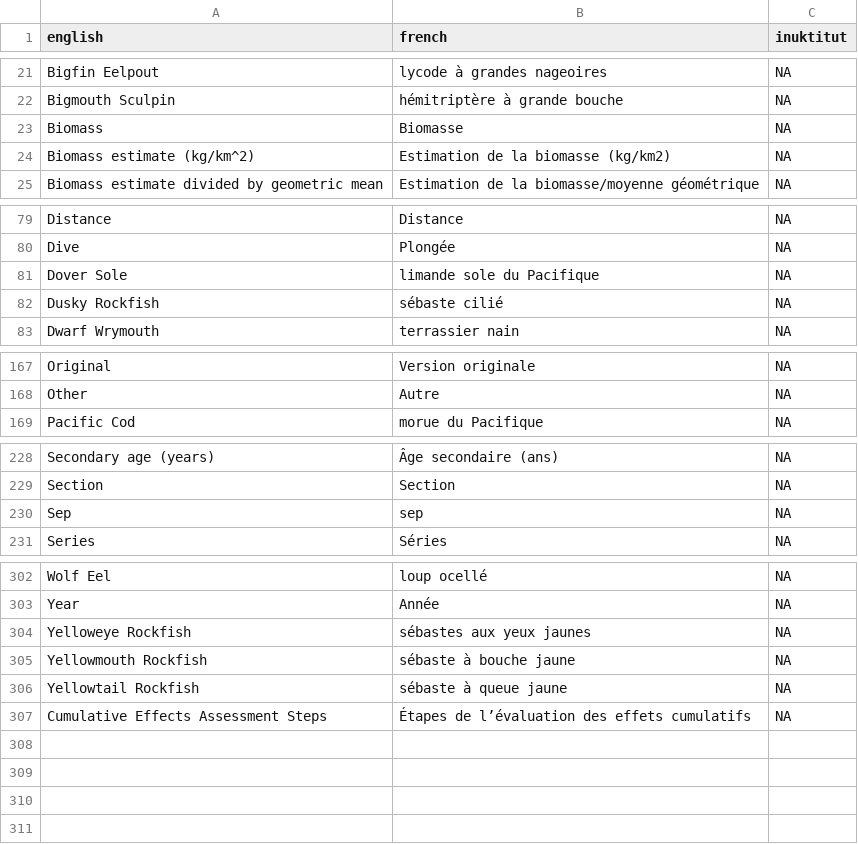
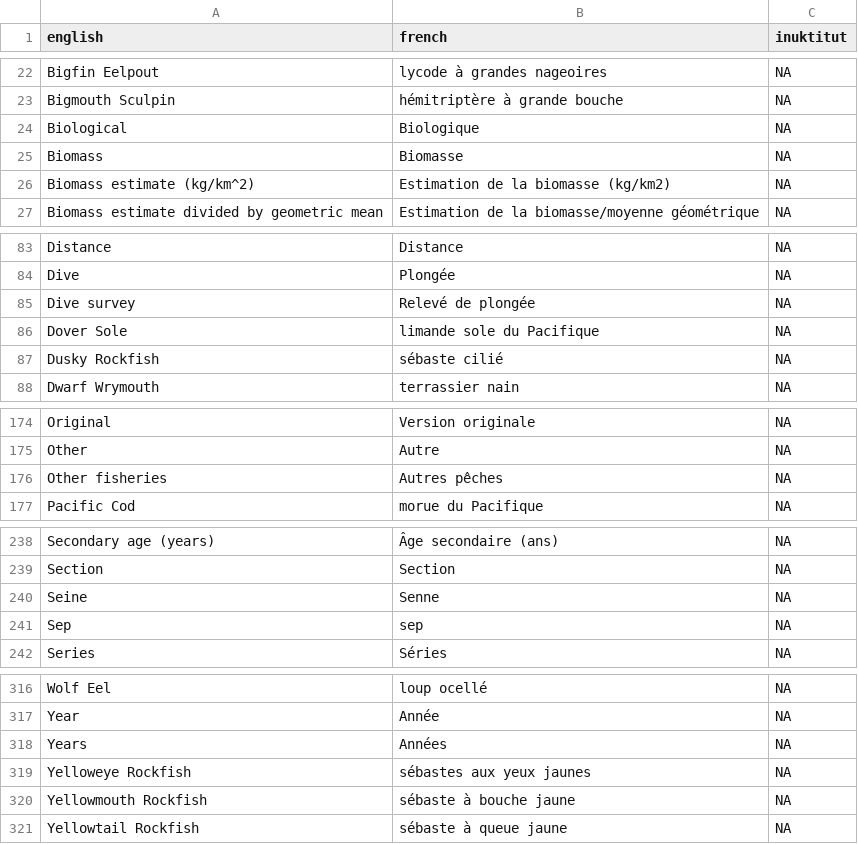
Before and after one commit to pbs-assess/rosettafish, a CSV file: inst/extdata/terms.csv, drawn as a sheet; only a part is shown, gaps mark what is left out; the diff covers the shown part only.

```diff
--- a/inst/extdata/terms.csv
+++ b/inst/extdata/terms.csv
@@ -22,2 +23,3 @@ Bigfin Eelpout,lycode à grandes nageoires,NA
 Bigmouth Sculpin,hémitriptère à grande bouche,NA
+Biological,Biologique,NA
 Biomass,Biomasse,NA
@@ -80,2 +84,3 @@ Distance,Distance,NA
 Dive,Plongée,NA
+Dive survey,Relevé de plongée,NA
 Dover Sole,limande sole du Pacifique,NA
@@ -168,2 +175,3 @@ Original,Version originale,NA
 Other,Autre,NA
+Other fisheries,Autres pêches,NA
 Pacific Cod,morue du Pacifique,NA
@@ -229,2 +239,3 @@ Secondary age (years),Âge secondaire (ans),NA
 Section,Section,NA
+Seine,Senne,NA
 Sep,sep,NA
@@ -303,2 +317,3 @@ Wolf Eel,loup ocellé,NA
 Year,Année,NA
+Years,Années,NA
 Yelloweye Rockfish,sébastes aux yeux jaunes,NA
@@ -306,2 +321 @@ Yellowmouth Rockfish,sébaste à bouche jaune,NA
 Yellowtail Rockfish,sébaste à queue jaune,NA
-Cumulative Effects Assessment Steps,Étapes de l’évaluation des effets cumulatifs,NA
```
Also changed, not shown: 9 added rows and 3 edited cells elsewhere in this file, 2 other files.
